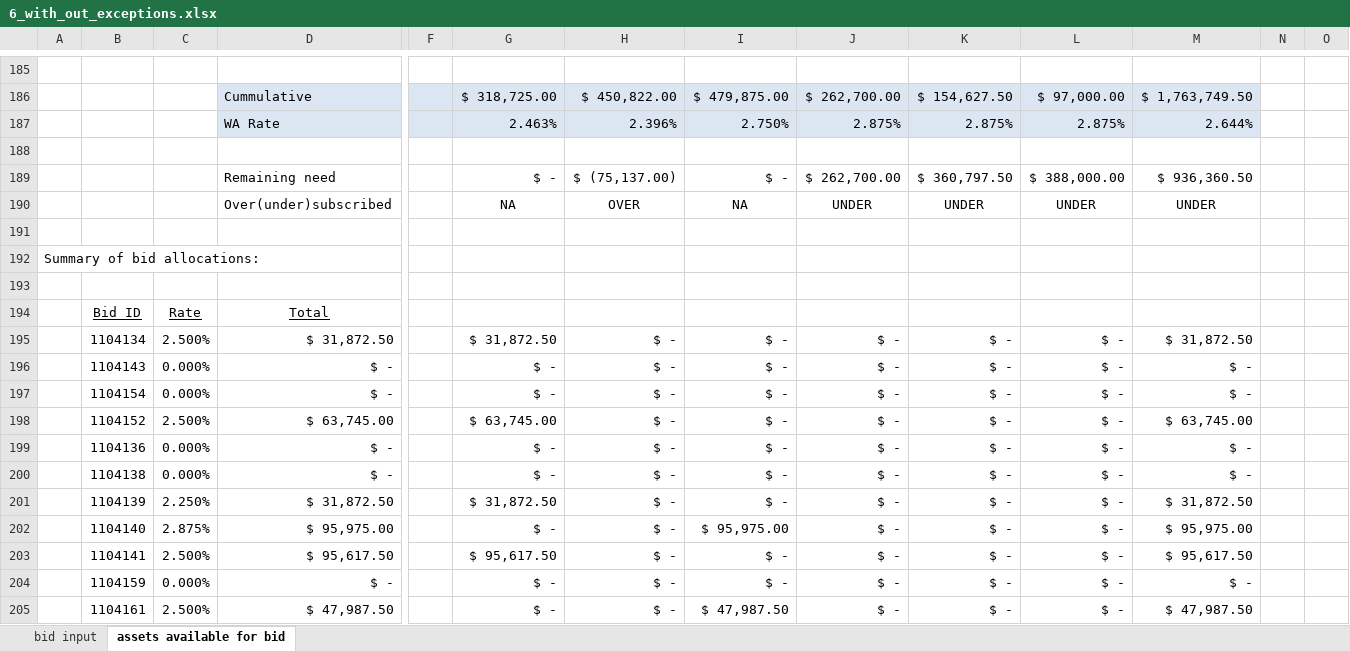
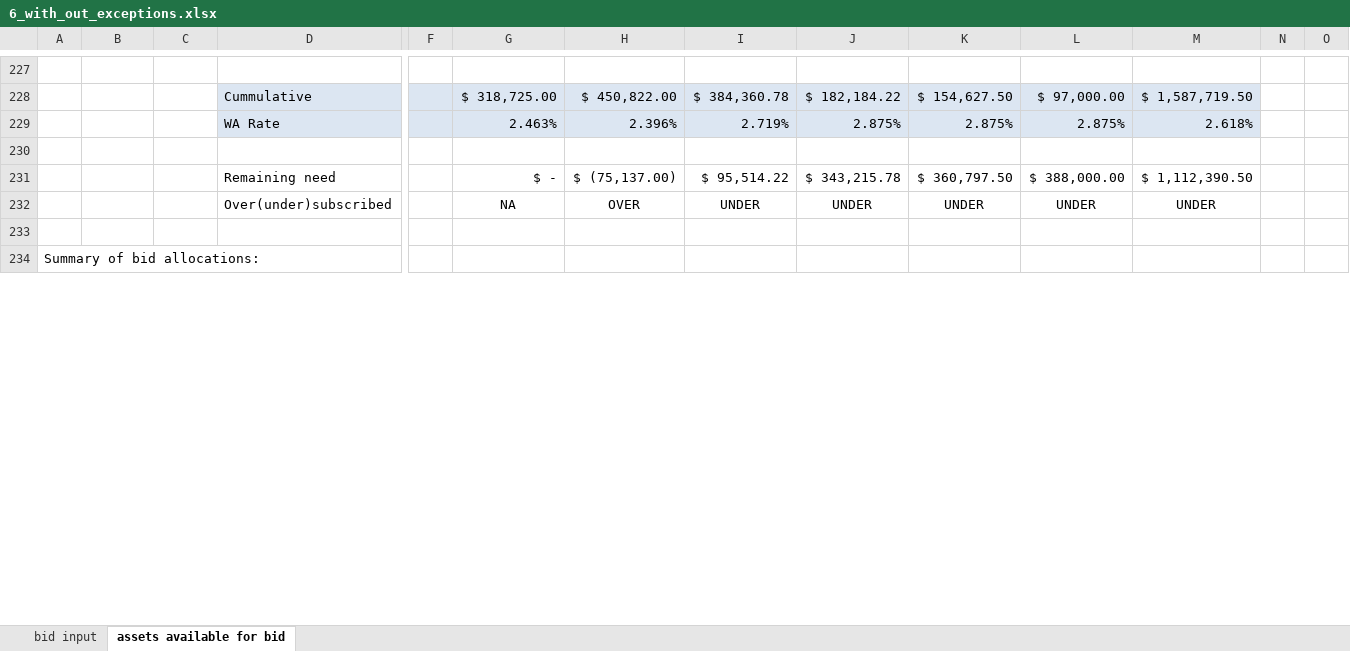
Before and after one commit to juanfe/xxjhgoiwueryo, an Excel workbook: doc/InOutEngine/6_with_out_exceptions.xlsx, sheet assets available for bid, drawn as a sheet; only a part is shown, gaps mark what is left out; values as stored, in another font and other column widths than the file's, no borders; removed rows and columns are numbered as before the commit, all else as after; rows hold the shown columns only; the diff covers the shown part only; the diff names each change by its address in the sheet, - before the commit and + after, or states it on an @@ line.

```diff
--- a/doc/InOutEngine/6_with_out_exceptions.xlsx (sheet assets available for bid)
+++ b/doc/InOutEngine/6_with_out_exceptions.xlsx (sheet assets available for bid)
-I228: $ 479,875.00
+I228: $ 384,360.78
-J228: $ 262,700.00
+J228: $ 182,184.22
-M228: $ 1,763,749.50
+M228: $ 1,587,719.50
-I229: 2.750%
+I229: 2.719%
-M229: 2.644%
+M229: 2.618%
-I231: $ -
+I231: $ 95,514.22
-J231: $ 262,700.00
+J231: $ 343,215.78
-M231: $ 936,360.50
+M231: $ 1,112,390.50
-I232: NA
+I232: UNDER
-row 193: (empty)
-row 194:  | Bid ID | Rate | Total
-row 195:  | 1104134 | 2.500% | $ 31,872.50 |  | $ 31,872.50 | $ - | $ - | $ - | $ - | $ - | $ 31,872.50
-row 196:  | 1104143 | 0.000% | $ - |  | $ - | $ - | $ - | $ - | $ - | $ - | $ -
-row 197:  | 1104154 | 0.000% | $ - |  | $ - | $ - | $ - | $ - | $ - | $ - | $ -
-row 198:  | 1104152 | 2.500% | $ 63,745.00 |  | $ 63,745.00 | $ - | $ - | $ - | $ - | $ - | $ 63,745.00
-row 199:  | 1104136 | 0.000% | $ - |  | $ - | $ - | $ - | $ - | $ - | $ - | $ -
-row 200:  | 1104138 | 0.000% | $ - |  | $ - | $ - | $ - | $ - | $ - | $ - | $ -
-row 201:  | 1104139 | 2.250% | $ 31,872.50 |  | $ 31,872.50 | $ - | $ - | $ - | $ - | $ - | $ 31,872.50
-row 202:  | 1104140 | 2.875% | $ 95,975.00 |  | $ - | $ - | $ 95,975.00 | $ - | $ - | $ - | $ 95,975.00
-row 203:  | 1104141 | 2.500% | $ 95,617.50 |  | $ 95,617.50 | $ - | $ - | $ - | $ - | $ - | $ 95,617.50
-row 204:  | 1104159 | 0.000% | $ - |  | $ - | $ - | $ - | $ - | $ - | $ - | $ -
-row 205:  | 1104161 | 2.500% | $ 47,987.50 |  | $ - | $ - | $ 47,987.50 | $ - | $ - | $ - | $ 47,987.50
```
Also changed, not shown: 5 added rows, 56 removed rows, 1 hidden or unhidden row and 37 edited cells elsewhere in this sheet, formulas that keep their value, hidden cells, doc/InOutEngine/8.xlsx, 1 other file.
